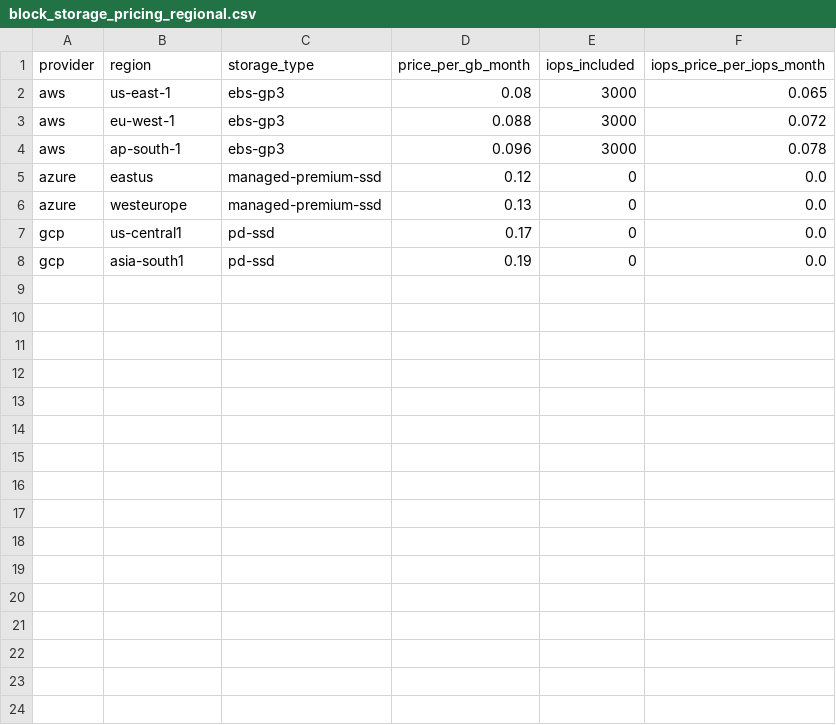
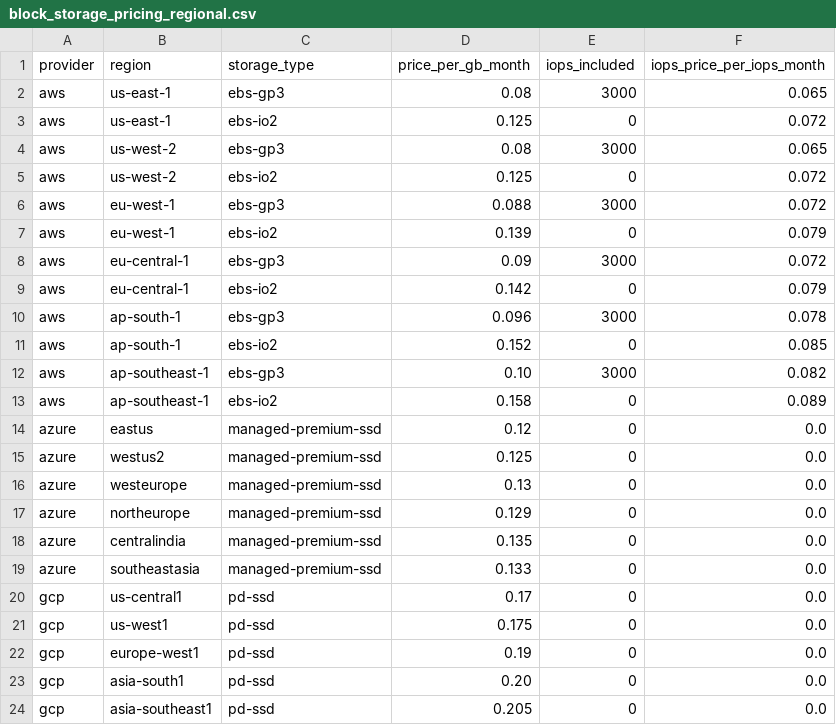
Before and after one commit to akshay-linux007/cloud-opt, a CSV file: data/block_storage_pricing_regional.csv, drawn as a sheet.

Commit message:
Add regional block storage + shared FS pricing (AWS/Azure/GCP)

```diff
--- a/data/block_storage_pricing_regional.csv
+++ b/data/block_storage_pricing_regional.csv
@@ -2,7 +2,23 @@ provider,region,storage_type,price_per_gb_month,iops_included,iops_price_per_iop
 aws,us-east-1,ebs-gp3,0.08,3000,0.065
+aws,us-east-1,ebs-io2,0.125,0,0.072
+aws,us-west-2,ebs-gp3,0.08,3000,0.065
+aws,us-west-2,ebs-io2,0.125,0,0.072
 aws,eu-west-1,ebs-gp3,0.088,3000,0.072
+aws,eu-west-1,ebs-io2,0.139,0,0.079
+aws,eu-central-1,ebs-gp3,0.09,3000,0.072
+aws,eu-central-1,ebs-io2,0.142,0,0.079
 aws,ap-south-1,ebs-gp3,0.096,3000,0.078
+aws,ap-south-1,ebs-io2,0.152,0,0.085
+aws,ap-southeast-1,ebs-gp3,0.10,3000,0.082
+aws,ap-southeast-1,ebs-io2,0.158,0,0.089
 azure,eastus,managed-premium-ssd,0.12,0,0.0
+azure,westus2,managed-premium-ssd,0.125,0,0.0
 azure,westeurope,managed-premium-ssd,0.13,0,0.0
+azure,northeurope,managed-premium-ssd,0.129,0,0.0
+azure,centralindia,managed-premium-ssd,0.135,0,0.0
+azure,southeastasia,managed-premium-ssd,0.133,0,0.0
 gcp,us-central1,pd-ssd,0.17,0,0.0
-gcp,asia-south1,pd-ssd,0.19,0,0.0
+gcp,us-west1,pd-ssd,0.175,0,0.0
+gcp,europe-west1,pd-ssd,0.19,0,0.0
+gcp,asia-south1,pd-ssd,0.20,0,0.0
+gcp,asia-southeast1,pd-ssd,0.205,0,0.0
```
Also changed, not shown: data/shared_fs_pricing_regional.csv.
